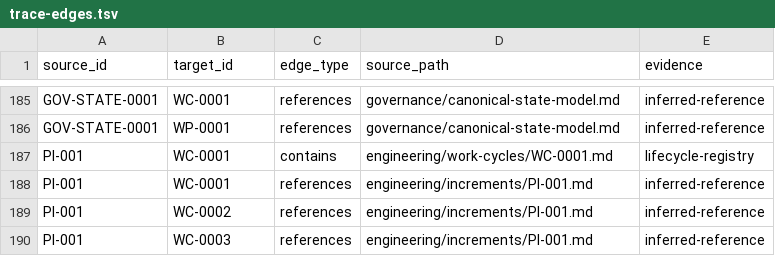
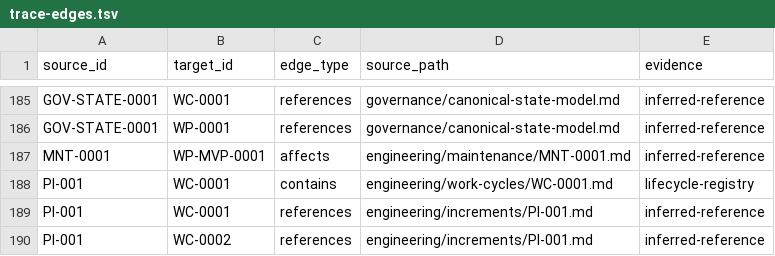
Before and after one commit to monad-framework/monad, a TSV file: .eos/trace-edges.tsv, drawn as a sheet; only a part is shown, gaps mark what is left out; the shorter side is filled out with more unchanged rows; the diff names each change by its address in the sheet, - before the commit and + after, or states it on an @@ line.

Commit message:
fix(eosv): stabilize non-execution evidence freshness

```diff
--- a/.eos/trace-edges.tsv
+++ b/.eos/trace-edges.tsv
+row 187: MNT-0001 | WP-MVP-0001 | affects | engineering/maintenance/MNT-0001.md | inferred-reference
```
Also changed, not shown: 20 other files.
